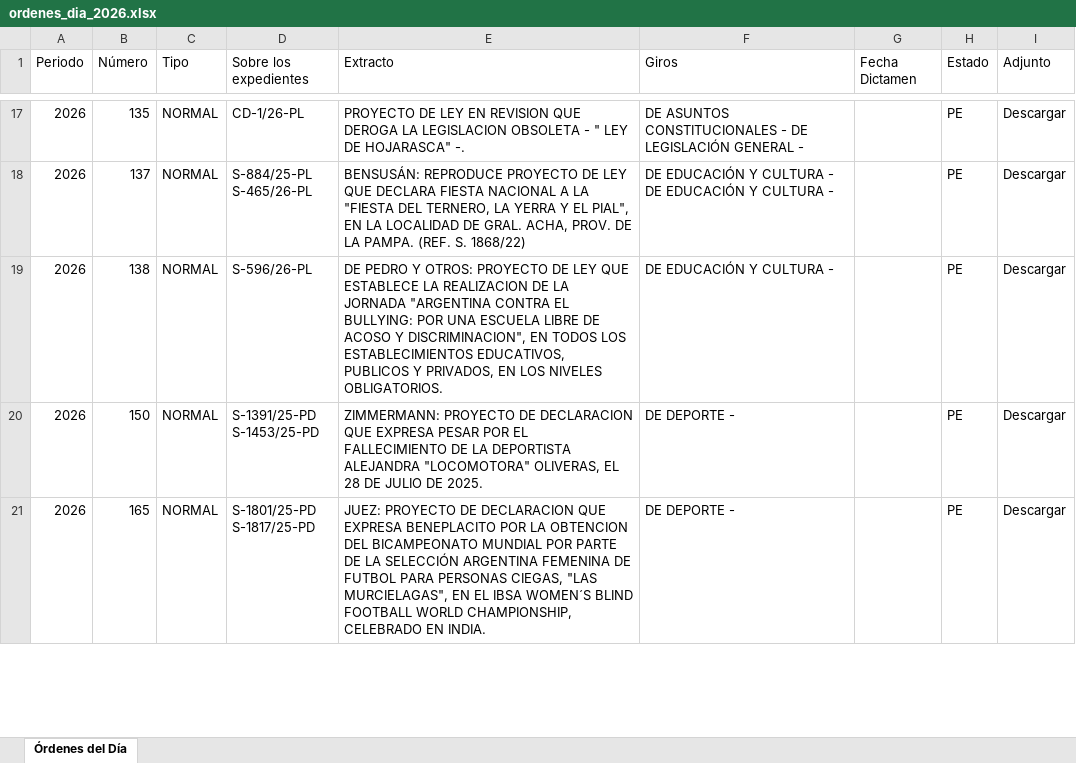
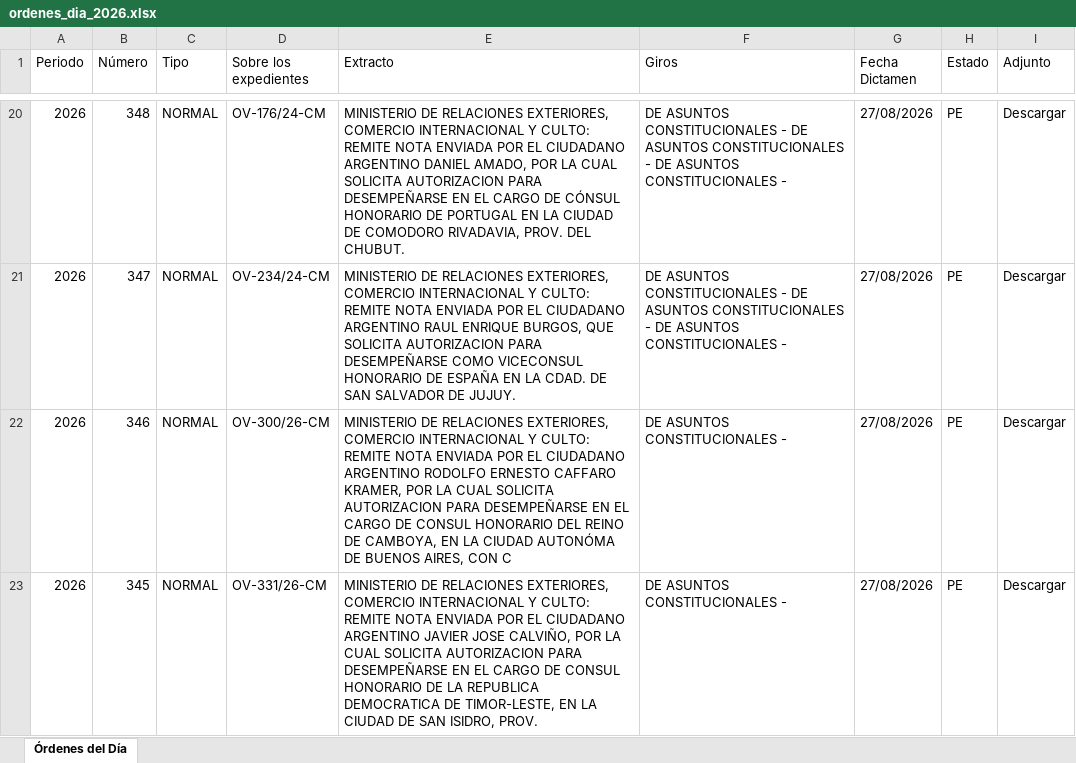
Before and after one commit to bonifaciomariano/hsn-sistema-legislativo, an Excel workbook: ordenes_dia_2026.xlsx, sheet Órdenes del Día, drawn as a sheet; only a part is shown, gaps mark what is left out; values as stored, in another font and other column widths than the file's, no cell formats; removed rows and columns are numbered as before the commit, all else as after; ↵ is a line break in a cell; the diff covers the shown part only; the diff names each change by its address in the sheet, - before the commit and + after, or states it on an @@ line.

Commit message:
fix(agenda,ayuda-memoria,proyectos): boletín 113/26 (reprograma Presupuesto/Legislación/Economías Reg. 16:30→15:00), ayuda memoria al día con export fresco, +212 expedientes de trazabilidad
- agenda.json: boletín 113/26 confirma sin cambios la mayoría de reuniones del 9/9; la única reprogramación real es Presupuesto y Hacienda | Legislación General | Economías Regionales de 16:30 a 15:00 (salón AZUL) -- se actualiza in place en vez de marcar suspendida + duplicar, para no generar un falso positivo de "reunión suspendida" cuando en realidad sólo cambió de horario.
- ayuda_memoria.json: regenerado desde un export fresco de Órdenes del Día (71 filas, hasta OD 366/26).
- proyectos.json: upsert (por nro/año/tipo, sin pisar expedientes fuera del export) desde una trazabilidad completa 2026 -- 212 expedientes nuevos, 257 actualizados con giros/fechas más recientes.

```diff
--- a/ordenes_dia_2026.xlsx (sheet Órdenes del Día)
+++ b/ordenes_dia_2026.xlsx (sheet Órdenes del Día)
-B20 (Número): 135
+B20 (Número): 348
-D20 (Sobre los expedientes): CD-1/26-PL
+D20 (Sobre los expedientes): OV-176/24-CM
-E20 (Extracto): PROYECTO DE LEY EN REVISION QUE DEROGA LA LEGISLACION OBSOLETA - " LEY DE HOJARASCA" -.
+E20 (Extracto): MINISTERIO DE RELACIONES EXTERIORES, COMERCIO INTERNACIONAL Y CULTO: REMITE NOTA ENVIADA POR EL CIUDADANO ARGENTINO DANIEL AMADO, POR LA CUAL SOLICITA AUTORIZACION PARA DESEMPEÑARSE EN EL CARGO DE CÓNSUL HONORARIO DE PORTUGAL EN LA CIUDAD DE COMODORO RIVADAVIA, PROV. DEL CHUBUT.
-F20 (Giros): …- DE LEGISLACIÓN GENERAL -
+F20 (Giros): …- DE ASUNTOS CONSTITUCIONALES - DE ASUNTOS CONSTITUCIONALES -
-G20:G23 (Fecha Dictamen): (empty)
+G20:G23 (Fecha Dictamen): 27/08/2026
-B21 (Número): 137
+B21 (Número): 347
-D21 (Sobre los expedientes): S-884/25-PL ↵ S-465/26-PL
+D21 (Sobre los expedientes): OV-234/24-CM
-E21 (Extracto): BENSUSÁN: REPRODUCE PROYECTO DE LEY QUE DECLARA FIESTA NACIONAL A LA "FIESTA DEL TERNERO, LA YERRA Y EL PIAL", EN LA LOCALIDAD DE GRAL. ACHA, PROV. DE LA PAMPA. (REF. S. 1868/22)
+E21 (Extracto): MINISTERIO DE RELACIONES EXTERIORES, COMERCIO INTERNACIONAL Y CULTO: REMITE NOTA ENVIADA POR EL CIUDADANO ARGENTINO RAUL ENRIQUE BURGOS, QUE SOLICITA AUTORIZACION PARA DESEMPEÑARSE COMO VICECONSUL HONORARIO DE ESPAÑA EN LA CDAD. DE SAN SALVADOR DE JUJUY.
-F21 (Giros): DE EDUCACIÓN Y CULTURA - DE EDUCACIÓN Y CULTURA -
+F21 (Giros): DE ASUNTOS CONSTITUCIONALES - DE ASUNTOS CONSTITUCIONALES - DE ASUNTOS CONSTITUCIONALES -
-B22 (Número): 138
+B22 (Número): 346
-D22 (Sobre los expedientes): S-596/26-PL
+D22 (Sobre los expedientes): OV-300/26-CM
-E22 (Extracto): DE PEDRO Y OTROS: PROYECTO DE LEY QUE ESTABLECE LA REALIZACION DE LA JORNADA "ARGENTINA CONTRA EL BULLYING: POR UNA ESCUELA LIBRE DE ACOSO Y DISCRIMINACION", EN TODOS LOS ESTABLECIMIENTOS EDUCATIVOS, PUBLICOS Y PRIVADOS, EN LOS NIVELES OBLIGATORIOS.
+E22 (Extracto): MINISTERIO DE RELACIONES EXTERIORES, COMERCIO INTERNACIONAL Y CULTO: REMITE NOTA ENVIADA POR EL CIUDADANO ARGENTINO RODOLFO ERNESTO CAFFARO KRAMER, POR LA CUAL SOLICITA AUTORIZACION PARA DESEMPEÑARSE EN EL CARGO DE CONSUL HONORARIO DEL REINO DE CAMBOYA, EN LA CIUDAD AUTONÓMA DE BUENOS AIRES, CON C
-F22 (Giros): DE EDUCACIÓN Y CULTURA -
+F22 (Giros): DE ASUNTOS CONSTITUCIONALES -
-B23 (Número): 150
+B23 (Número): 345
-D23 (Sobre los expedientes): S-1391/25-PD ↵ S-1453/25-PD
+D23 (Sobre los expedientes): OV-331/26-CM
-E23 (Extracto): ZIMMERMANN: PROYECTO DE DECLARACION QUE EXPRESA PESAR POR EL FALLECIMIENTO DE LA DEPORTISTA ALEJANDRA "LOCOMOTORA" OLIVERAS, EL 28 DE JULIO DE 2025.
+E23 (Extracto): MINISTERIO DE RELACIONES EXTERIORES, COMERCIO INTERNACIONAL Y CULTO: REMITE NOTA ENVIADA POR EL CIUDADANO ARGENTINO JAVIER JOSE CALVIÑO, POR LA CUAL SOLICITA AUTORIZACION PARA DESEMPEÑARSE EN EL CARGO DE CONSUL HONORARIO DE LA REPUBLICA DEMOCRATICA DE TIMOR-LESTE, EN LA CIUDAD DE SAN ISIDRO, PROV.
-F23 (Giros): DE DEPORTE -
+F23 (Giros): DE ASUNTOS CONSTITUCIONALES -
-row 21: 2026 | 165 | NORMAL | S-1801/25-PD ↵ S-1817/25-PD | JUEZ: PROYECTO DE DECLARACION QUE EXPRESA BENEPLACITO POR LA OBTENCION DEL BICAMPEONATO MUNDIAL POR PARTE DE LA SELECCIÓN ARGENTINA FEMENINA DE FUTBOL PARA PERSONAS CIEGAS, "LAS MURCIELAGAS", EN EL IBSA WOMEN´S BLIND FOOTBALL WORLD CHAMPIONSHIP, CELEBRADO EN INDIA. | DE DEPORTE - |  | PE | Descargar
```
Also changed, not shown: 10 added rows, 5 removed rows and 270 edited cells elsewhere in this sheet, cell formats, 4 other files.
